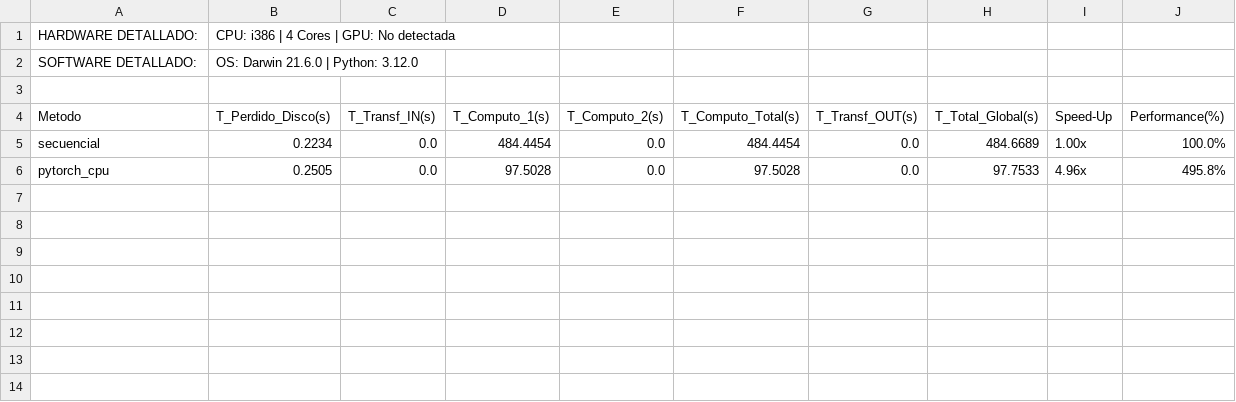
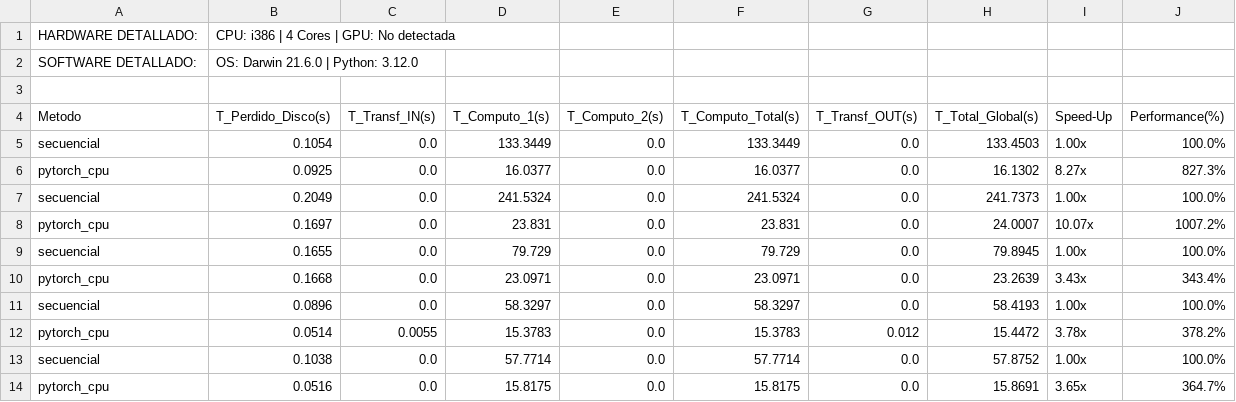
Before and after one commit to maxitoto/Sistemas-Paralelos, a CSV file: TrabajoFinalRefinado/static/res/reporte_estadistico.csv, drawn as a sheet.

Commit message:
feat: se agregan tools numba y pytorch, se coloca baseline estimado por medio de un calculo. '

```diff
--- a/TrabajoFinalRefinado/static/res/reporte_estadistico.csv
+++ b/TrabajoFinalRefinado/static/res/reporte_estadistico.csv
@@ -4,3 +4,11 @@ SOFTWARE DETALLADO:,OS: Darwin 21.6.0 | Python: 3.12.0
 Metodo,T_Perdido_Disco(s),T_Transf_IN(s),T_Computo_1(s),T_Computo_2(s),T_Computo_Total(s),T_Transf_OUT(s),T_Total_Global(s),Speed-Up,Performance(%)
-secuencial,0.2234,0.0,484.4454,0.0,484.4454,0.0,484.6689,1.00x,100.0%
-pytorch_cpu,0.2505,0.0,97.5028,0.0,97.5028,0.0,97.7533,4.96x,495.8%
+secuencial,0.1054,0.0,133.3449,0.0,133.3449,0.0,133.4503,1.00x,100.0%
+pytorch_cpu,0.0925,0.0,16.0377,0.0,16.0377,0.0,16.1302,8.27x,827.3%
+secuencial,0.2049,0.0,241.5324,0.0,241.5324,0.0,241.7373,1.00x,100.0%
+pytorch_cpu,0.1697,0.0,23.831,0.0,23.831,0.0,24.0007,10.07x,1007.2%
+secuencial,0.1655,0.0,79.729,0.0,79.729,0.0,79.8945,1.00x,100.0%
+pytorch_cpu,0.1668,0.0,23.0971,0.0,23.0971,0.0,23.2639,3.43x,343.4%
+secuencial,0.0896,0.0,58.3297,0.0,58.3297,0.0,58.4193,1.00x,100.0%
+pytorch_cpu,0.0514,0.0055,15.3783,0.0,15.3783,0.012,15.4472,3.78x,378.2%
+secuencial,0.1038,0.0,57.7714,0.0,57.7714,0.0,57.8752,1.00x,100.0%
+pytorch_cpu,0.0516,0.0,15.8175,0.0,15.8175,0.0,15.8691,3.65x,364.7%
```
Also changed, not shown: 15 other files.
